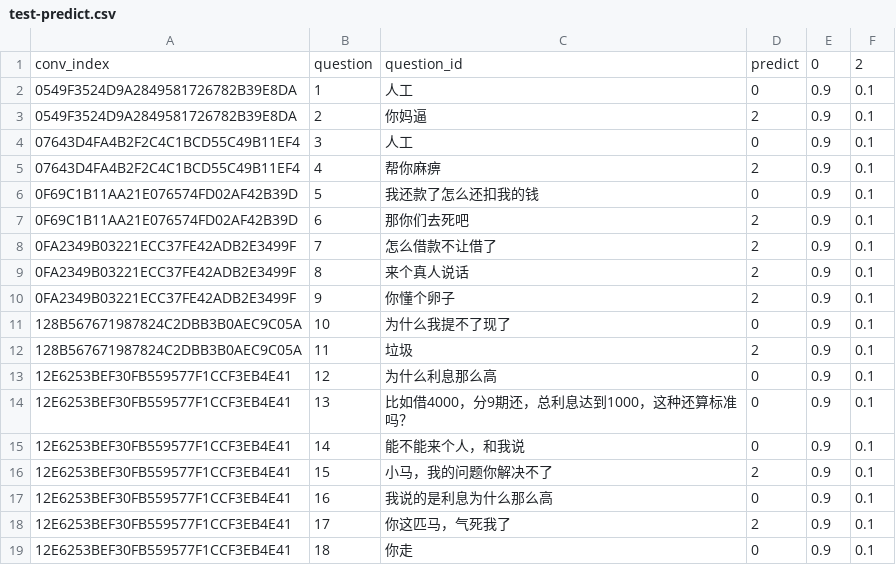
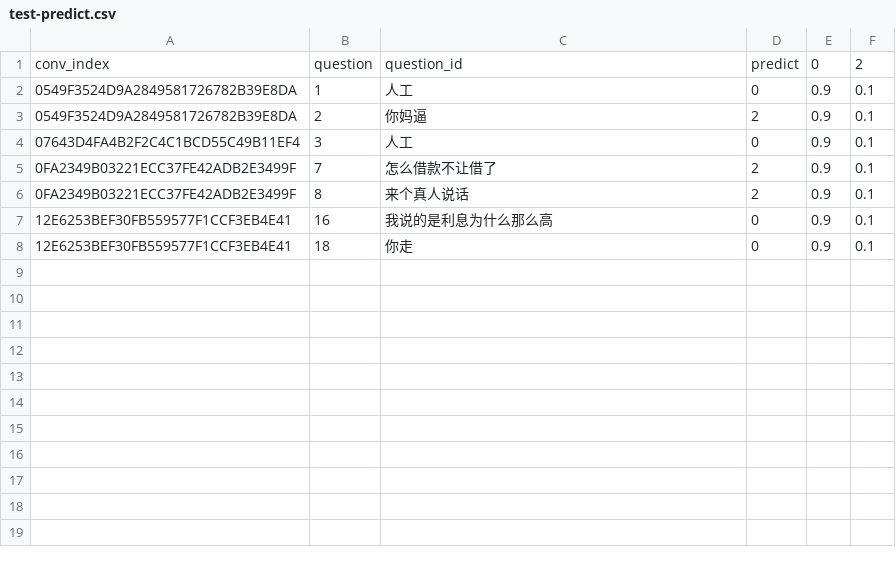
Before and after one commit to hyolin/test, a CSV file: test-predict.csv, drawn as a sheet; the diff names each change by its address in the sheet, - before the commit and + after, or states it on an @@ line.

Commit message:
Update test-predict.csv

```diff
--- a/test-predict.csv
+++ b/test-predict.csv
-row 5: 07643D4FA4B2F2C4C1BCD55C49B11EF4 | 4 | 帮你麻痹 | 2 | 0.9 | 0.1
-row 6: 0F69C1B11AA21E076574FD02AF42B39D | 5 | 我还款了怎么还扣我的钱 | 0 | 0.9 | 0.1
-row 7: 0F69C1B11AA21E076574FD02AF42B39D | 6 | 那你们去死吧 | 2 | 0.9 | 0.1
-row 10: 0FA2349B03221ECC37FE42ADB2E3499F | 9 | 你懂个卵子 | 2 | 0.9 | 0.1
-row 11: 128B567671987824C2DBB3B0AEC9C05A | 10 | 为什么我提不了现了 | 0 | 0.9 | 0.1
-row 12: 128B567671987824C2DBB3B0AEC9C05A | 11 | 垃圾 | 2 | 0.9 | 0.1
-row 13: 12E6253BEF30FB559577F1CCF3EB4E41 | 12 | 为什么利息那么高 | 0 | 0.9 | 0.1
-row 14: 12E6253BEF30FB559577F1CCF3EB4E41 | 13 | 比如借4000，分9期还，总利息达到1000，这种还算标准吗？ | 0 | 0.9 | 0.1
-row 15: 12E6253BEF30FB559577F1CCF3EB4E41 | 14 | 能不能来个人，和我说 | 0 | 0.9 | 0.1
-row 16: 12E6253BEF30FB559577F1CCF3EB4E41 | 15 | 小马，我的问题你解决不了 | 2 | 0.9 | 0.1
-row 18: 12E6253BEF30FB559577F1CCF3EB4E41 | 17 | 你这匹马，气死我了 | 2 | 0.9 | 0.1
```
